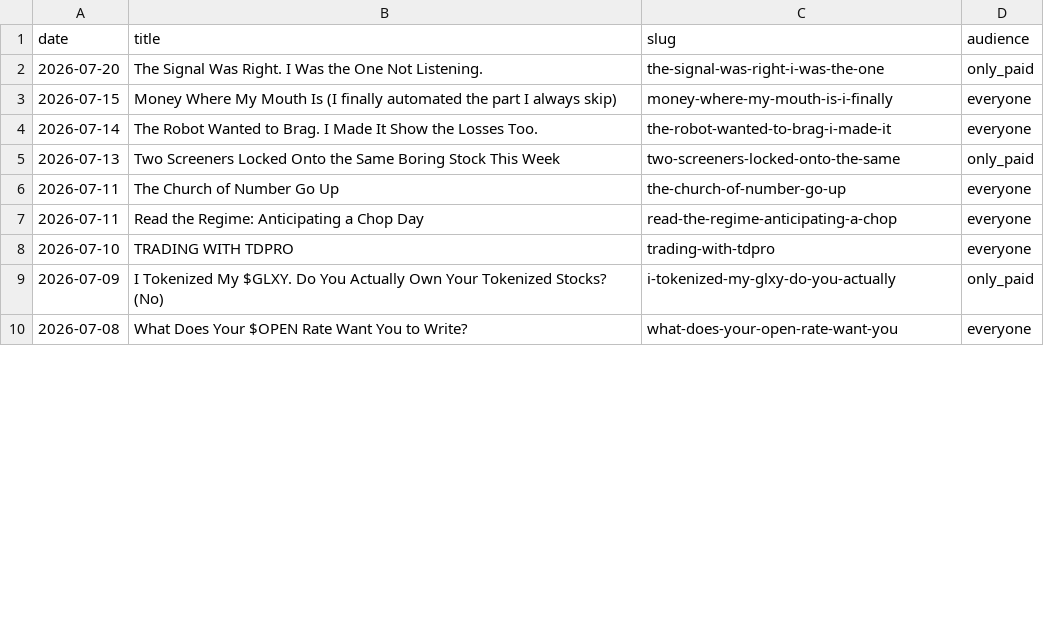
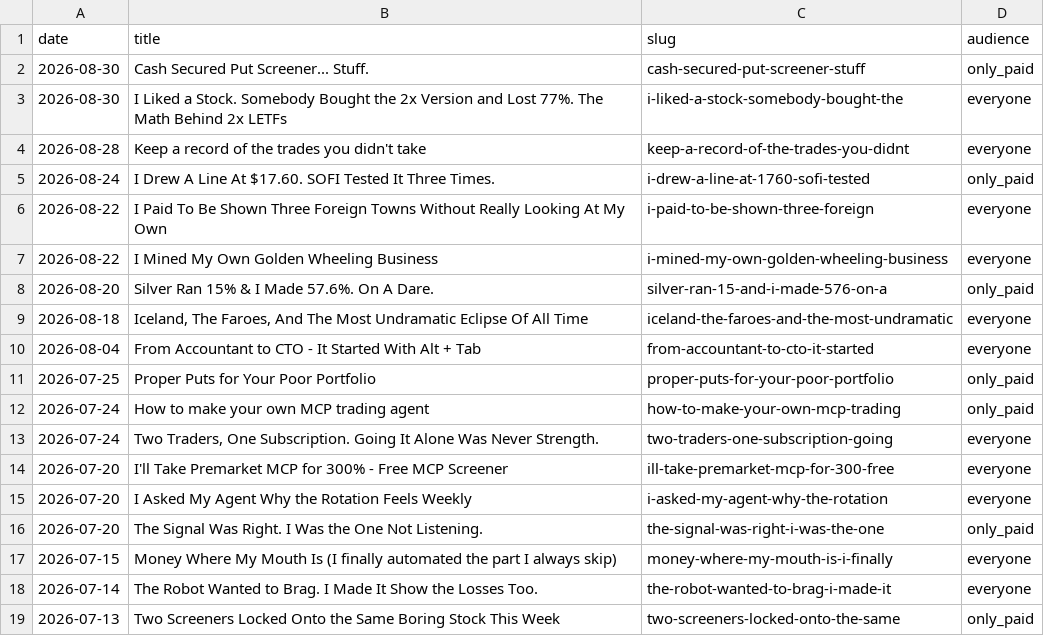
Before and after one commit to mphinance/mphinance, a TSV file: docs/voice-delta/pairs/_archive.tsv, drawn as a sheet; only a part is shown; the shorter side is filled out with more unchanged rows; the diff covers the shown part only; the diff names each change by its address in the sheet, - before the commit and + after, or states it on an @@ line.

```diff
--- a/docs/voice-delta/pairs/_archive.tsv
+++ b/docs/voice-delta/pairs/_archive.tsv
+row 2: 2026-08-30 | Cash Secured Put Screener... Stuff. | cash-secured-put-screener-stuff | only_paid
+row 3: 2026-08-30 | I Liked a Stock. Somebody Bought the 2x Version and Lost 77%. The Math Behind 2x LETFs | i-liked-a-stock-somebody-bought-the | everyone
+row 4: 2026-08-28 | Keep a record of the trades you didn't take | keep-a-record-of-the-trades-you-didnt | everyone
+row 5: 2026-08-24 | I Drew A Line At $17.60. SOFI Tested It Three Times. | i-drew-a-line-at-1760-sofi-tested | only_paid
+row 6: 2026-08-22 | I Paid To Be Shown Three Foreign Towns Without Really Looking At My Own | i-paid-to-be-shown-three-foreign | everyone
+row 7: 2026-08-22 | I Mined My Own Golden Wheeling Business | i-mined-my-own-golden-wheeling-business | everyone
+row 8: 2026-08-20 | Silver Ran 15% & I Made 57.6%. On A Dare. | silver-ran-15-and-i-made-576-on-a | only_paid
+row 9: 2026-08-18 | Iceland, The Faroes, And The Most Undramatic Eclipse Of All Time | iceland-the-faroes-and-the-most-undramatic | everyone
+row 10: 2026-08-04 | From Accountant to CTO - It Started With Alt + Tab | from-accountant-to-cto-it-started | everyone
+row 11: 2026-07-25 | Proper Puts for Your Poor Portfolio | proper-puts-for-your-poor-portfolio | only_paid
+row 12: 2026-07-24 | How to make your own MCP trading agent | how-to-make-your-own-mcp-trading | only_paid
+row 13: 2026-07-24 | Two Traders, One Subscription. Going It Alone Was Never Strength. | two-traders-one-subscription-going | everyone
+row 14: 2026-07-20 | I'll Take Premarket MCP for 300% - Free MCP Screener | ill-take-premarket-mcp-for-300-free | everyone
+row 15: 2026-07-20 | I Asked My Agent Why the Rotation Feels Weekly | i-asked-my-agent-why-the-rotation | everyone
```
Also changed, not shown: 14 removed rows elsewhere in this file, 9 other files.
